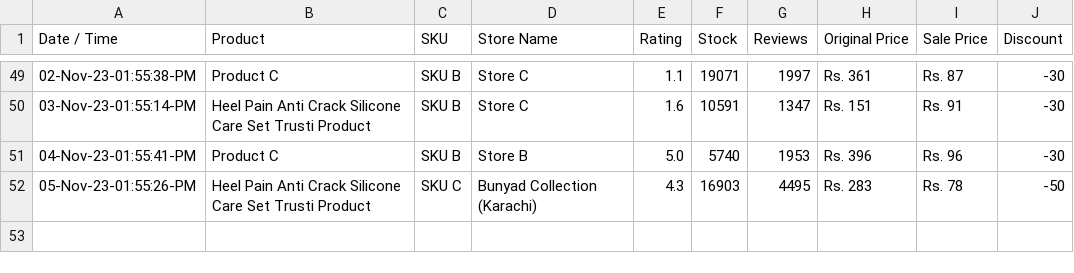
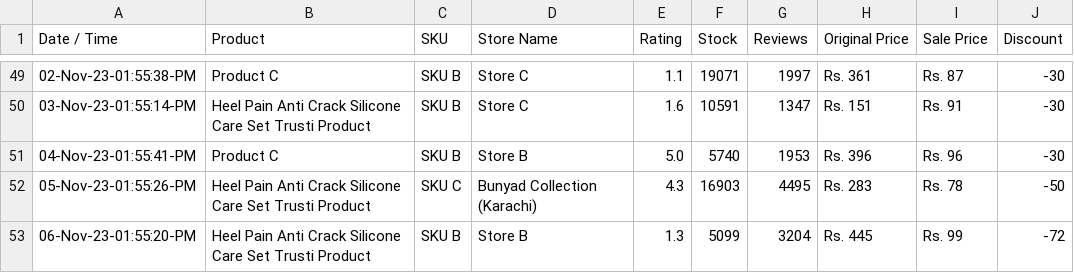
Before and after one commit to shafqatjan/amp-actionable-emails, a CSV file: data.csv, drawn as a sheet; only a part is shown, gaps mark what is left out.

Commit message:
06-Nov-23-01:55:20:PM

```diff
--- a/data.csv
+++ b/data.csv
@@ -52 +52,2 @@ Date / Time,Product,SKU,Store Name,Rating,Stock,Reviews,Original Price,Sale Pric
 05-Nov-23-01:55:26-PM,Heel Pain Anti Crack Silicone Care Set Trusti Product,SKU C,Bunyad Collection (Karachi),4.3,16903,4495,Rs. 283,Rs. 78,-50
+06-Nov-23-01:55:20-PM,Heel Pain Anti Crack Silicone Care Set Trusti Product,SKU B,Store B,1.3,5099,3204,Rs. 445,Rs. 99,-72
```
